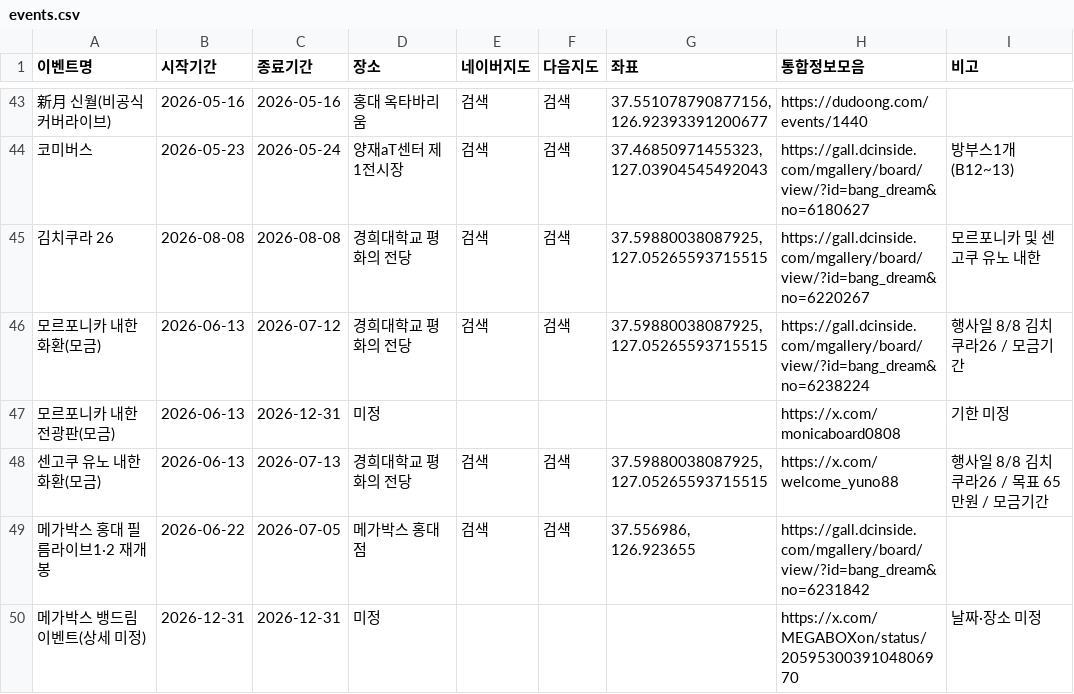
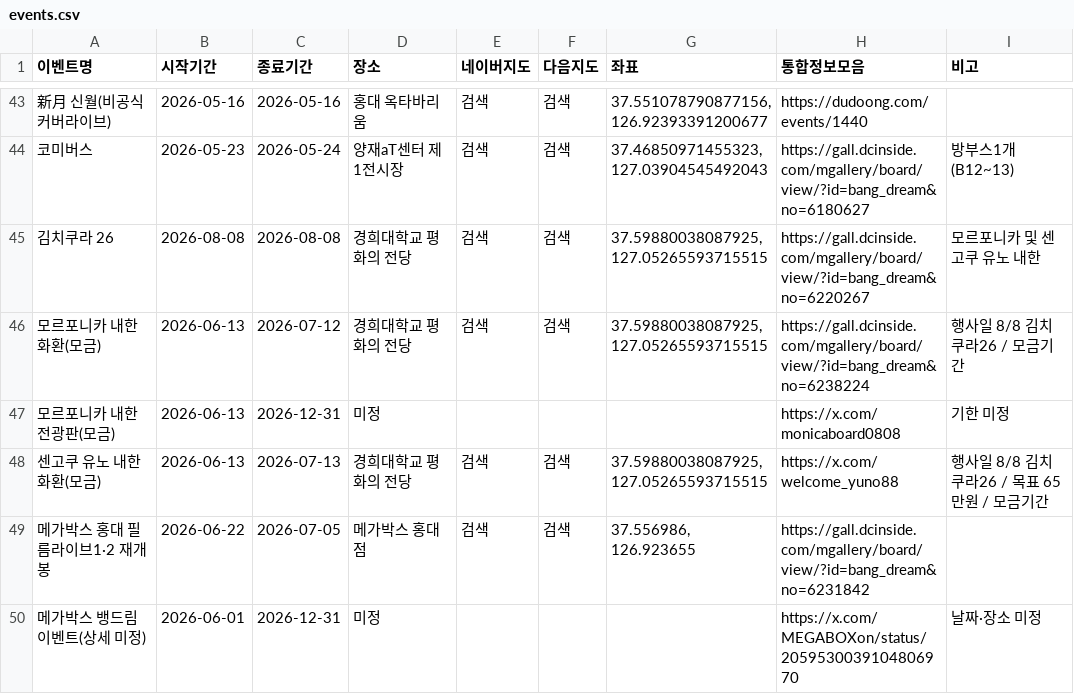
Before and after one commit to bandorigall/bangdream_events.github.io, a CSV file: events.csv, drawn as a sheet; only a part is shown, gaps mark what is left out; the diff names each change by its address in the sheet, - before the commit and + after, or states it on an @@ line.

```diff
--- a/events.csv
+++ b/events.csv
-B50 (시작기간): 2026-12-31
+B50 (시작기간): 2026-06-01
```
Also changed, not shown: 1 other file.
